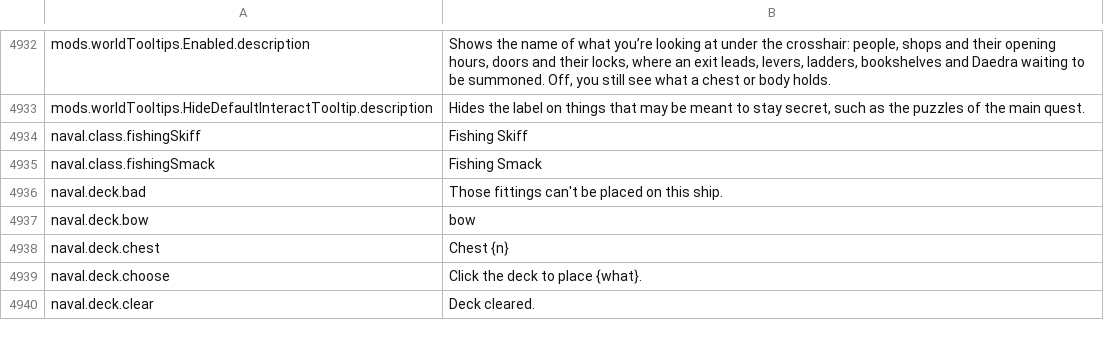
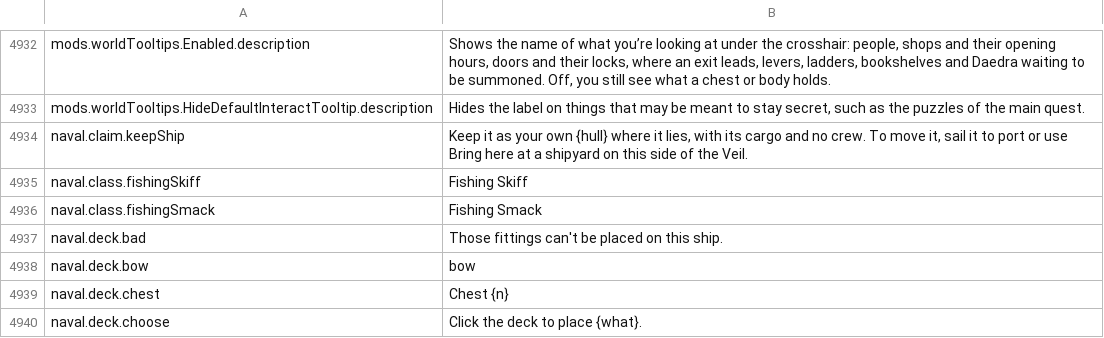
Before and after one commit to Killbow/bunnyfall, a CSV file: locales/en/Port_Strings.csv, drawn as a sheet; only a part is shown, gaps mark what is left out; the shorter side is filled out with more unchanged rows.

Commit message:
Ships: Allow Bring here at port isles and show why buttons are disabled
Online at an Eltheric Ocean port isle, Your fleet disabled Bring here and Lay up, and canceling ship placement could leave a laid-up ship treated as across the Veil. Both actions now work at port isles, clicking a disabled fleet button shows why it is unavailable, canceling placement keeps the ship's port, and claiming a prize explains how to move it.

```diff
--- a/locales/en/Port_Strings.csv
+++ b/locales/en/Port_Strings.csv
@@ -4933,2 +4933,3 @@ mods.worldTooltips.Enabled.description,"Shows the name of what you’re looking
 mods.worldTooltips.HideDefaultInteractTooltip.description,"Hides the label on things that may be meant to stay secret, such as the puzzles of the main quest."
+naval.claim.keepShip,"Keep it as your own {hull} where it lies, with its cargo and no crew. To move it, sail it to port or use Bring here at a shipyard on this side of the Veil."
 naval.class.fishingSkiff,"Fishing Skiff"
```
Also changed, not shown: 4 other files.
